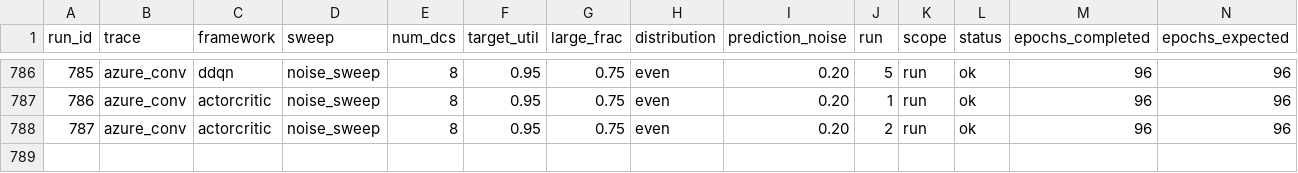
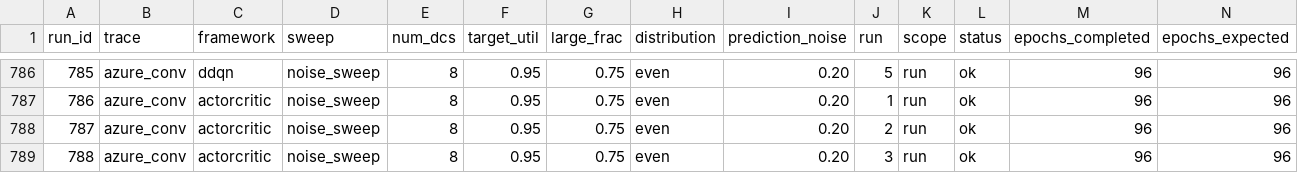
Before and after one commit to hmoore01/LLMScheduling, a CSV file: ipdps/experiment_results/LAHyper_Results_sirui-lab1.csv, drawn as a sheet; only a part is shown, gaps mark what is left out; rows hold the shown columns only; the diff names each change by its address in the sheet, - before the commit and + after, or states it on an @@ line.

Commit message:
results[sirui-lab1]: 2026-06-21 03:04:12

```diff
--- a/ipdps/experiment_results/LAHyper_Results_sirui-lab1.csv
+++ b/ipdps/experiment_results/LAHyper_Results_sirui-lab1.csv
+row 789: 788 | azure_conv | actorcritic | noise_sweep | 8 | 0.95 | 0.75 | even | 0.20 | 3 | run | ok | 96 | 96
```
